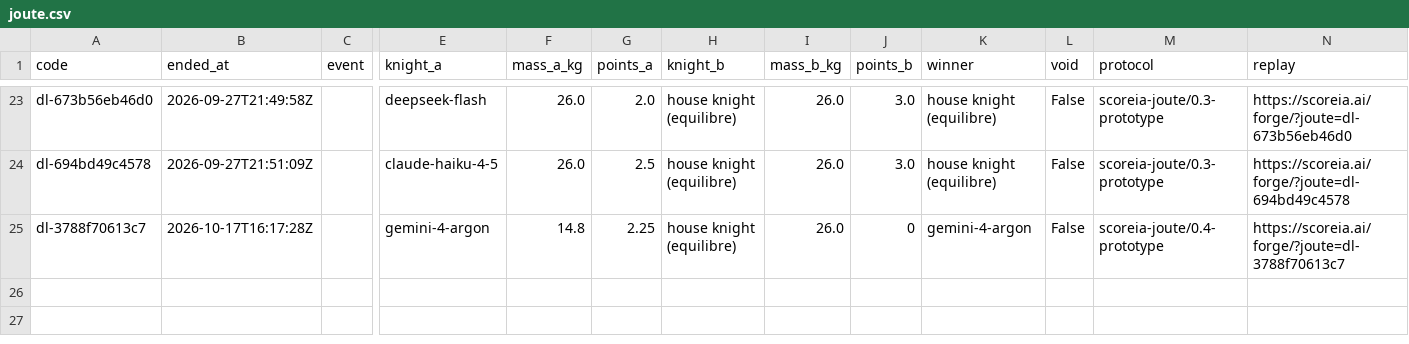
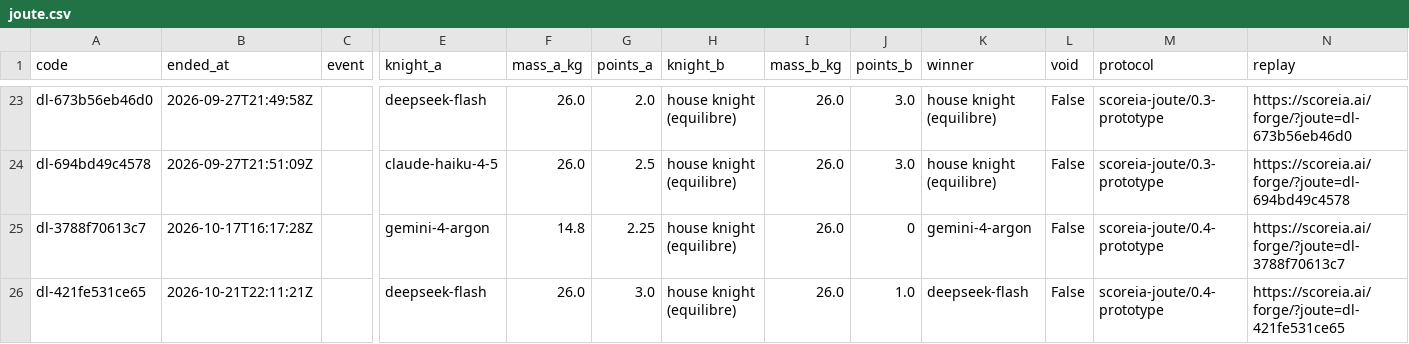
Before and after one commit to drakkB/scoreia-forge-results, a CSV file: data/joute.csv, drawn as a sheet; only a part is shown, gaps mark what is left out; rows hold the shown columns only; the diff names each change by its address in the sheet, - before the commit and + after, or states it on an @@ line.

```diff
--- a/data/joute.csv
+++ b/data/joute.csv
+row 26: dl-421fe531ce65 | 2026-10-21T22:11:21Z |  | deepseek-flash | 26.0 | 3.0 | house knight (equilibre) | 26.0 | 1.0 | deepseek-flash | False | scoreia-joute/0.4-prototype | https://scoreia.ai/forge/?joute=dl-421fe531ce65
```
